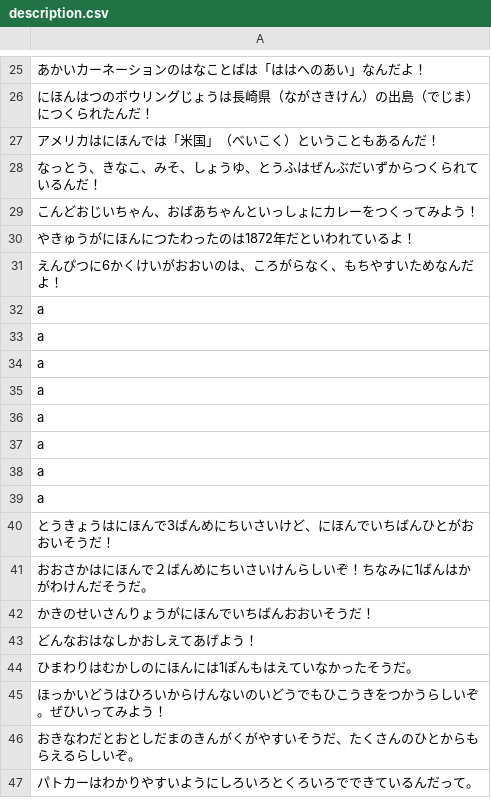
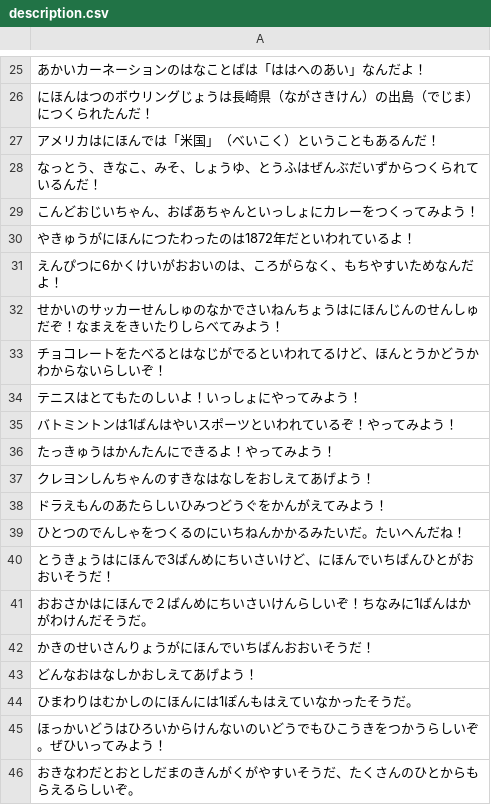
Before and after one commit to Reock1020/Degital_content1, a CSV file: description.csv, drawn as a sheet; only a part is shown, gaps mark what is left out; the shorter side is filled out with more unchanged rows.

Commit message:
description.csv

```diff
--- a/description.csv
+++ b/description.csv
@@ -31,10 +31,10 @@
 えんぴつに6かくけいがおおいのは、ころがらなく、もちやすいためなんだよ！
-a
-a
-a
-a
-a
-a
-a
-a
+せかいのサッカーせんしゅのなかでさいねんちょうはにほんじんのせんしゅだぞ！なまえをきいたりしらべてみよう！
+チョコレートをたべるとはなじがでるといわれてるけど、ほんとうかどうかわからないらしいぞ！
+テニスはとてもたのしいよ！いっしょにやってみよう！
+バトミントンは1ばんはやいスポーツといわれているぞ！やってみよう！
+たっきゅうはかんたんにできるよ！やってみよう！
+クレヨンしんちゃんのすきなはなしをおしえてあげよう！
+ドラえもんのあたらしいひみつどうぐをかんがえてみよう！
+ひとつのでんしゃをつくるのにいちねんかかるみたいだ。たいへんだね！
 とうきょうはにほんで3ばんめにちいさいけど、にほんでいちばんひとがおおいそうだ！
```
